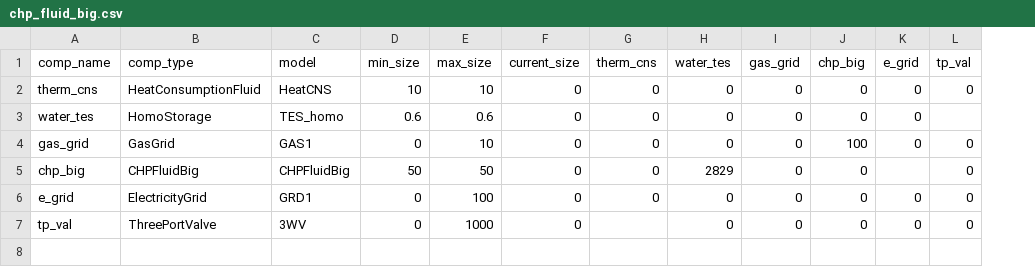
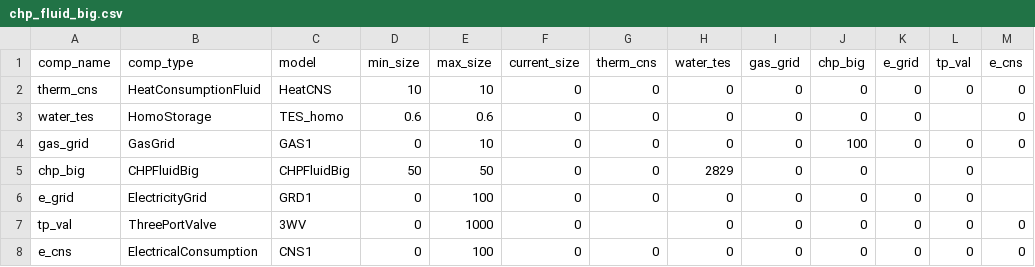
Before and after one commit to RWTH-EBC/BESDOT, a CSV file: data/topology/chp_fluid_big.csv, drawn as a sheet; the diff names each change by its address in the sheet, - before the commit and + after, or states it on an @@ line.

```diff
--- a/data/topology/chp_fluid_big.csv
+++ b/data/topology/chp_fluid_big.csv
+column M (e_cns), rows 2-7: 0 | 0 | 0 |  |  | 0
+row 8: e_cns | ElectricalConsumption | CNS1 | 0 | 100 | 0 | 0 | 0 | 0 | 0 | 0 | 0 | 0
```
Also changed, not shown: data/topology/chp_fluid_big_UF.csv, data/topology/chp_fluid_small.csv, 7 other files.
